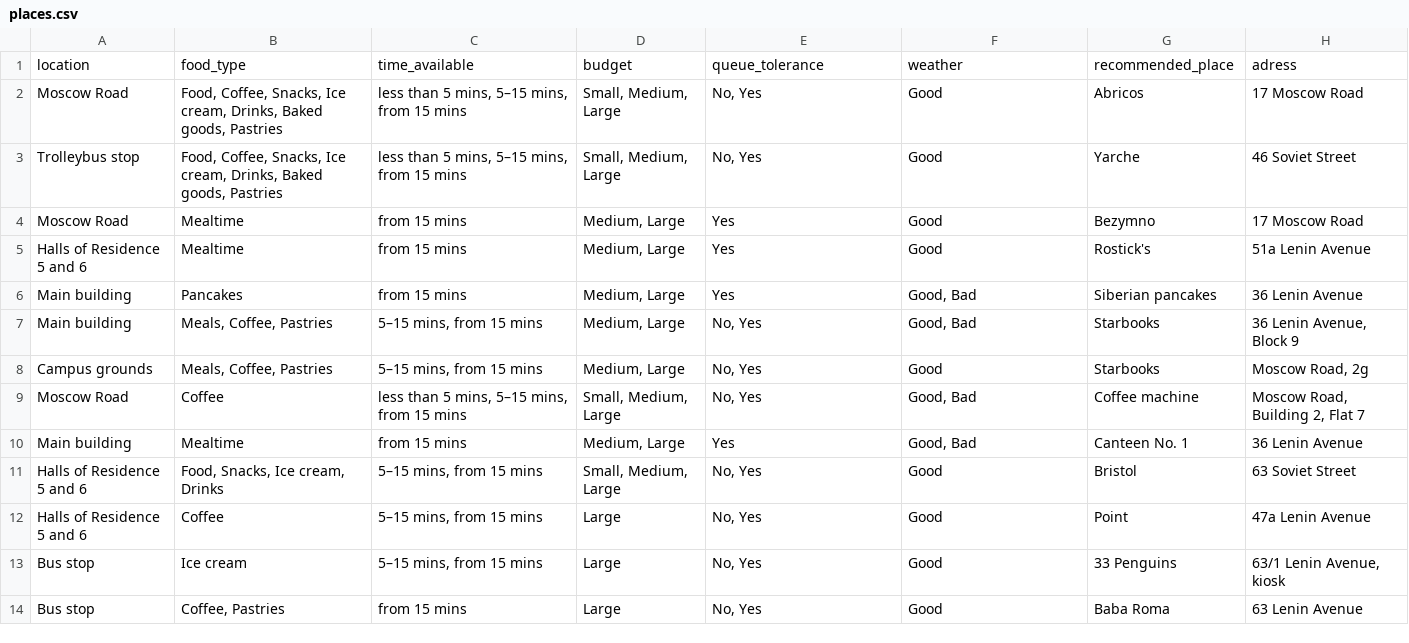
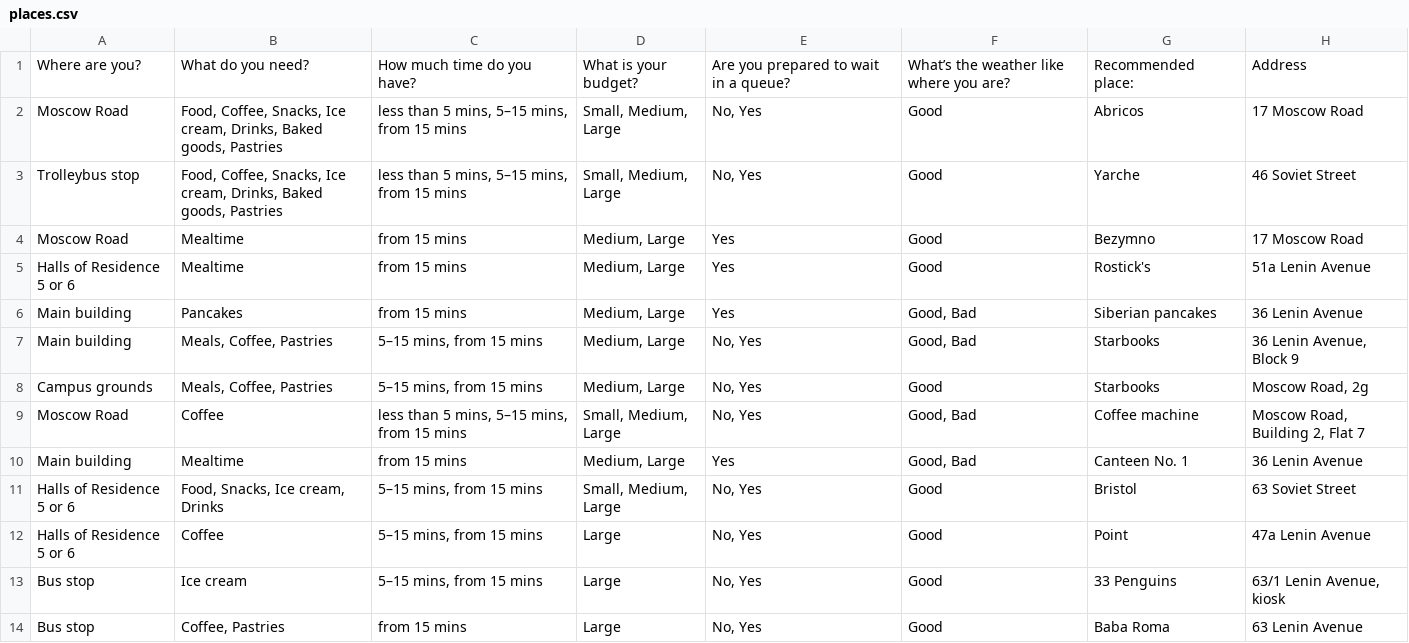
Before and after one commit to kkentlisa/mobilochka, a CSV file: app/src/main/assets/table/version-en/places.csv, drawn as a sheet.

```diff
--- a/app/src/main/assets/table/version-en/places.csv
+++ b/app/src/main/assets/table/version-en/places.csv
@@ -1,2 +1,2 @@
-location;food_type;time_available;budget;queue_tolerance;weather;recommended_place;adress
+Where are you?;What do you need?;How much time do you have?;What is your budget?;Are you prepared to wait in a queue?;What’s the weather like where you are?;Recommended place:;Address
 Moscow Road;Food, Coffee, Snacks, Ice cream, Drinks, Baked goods, Pastries;less than 5 mins, 5–15 mins, from 15 mins;Small, Medium, Large;No, Yes;Good;Abricos;17 Moscow Road
@@ -4,3 +4,3 @@ Trolleybus stop;Food, Coffee, Snacks, Ice cream, Drinks, Baked goods, Pastries;l
 Moscow Road;Mealtime;from 15 mins;Medium, Large;Yes;Good;Bezymno;17 Moscow Road
-Halls of Residence 5 and 6;Mealtime;from 15 mins;Medium, Large;Yes;Good;Rostick's;51a Lenin Avenue
+Halls of Residence 5 or 6;Mealtime;from 15 mins;Medium, Large;Yes;Good;Rostick's;51a Lenin Avenue
 Main building;Pancakes;from 15 mins;Medium, Large;Yes;Good, Bad;Siberian pancakes;36 Lenin Avenue
@@ -10,4 +10,4 @@ Moscow Road;Coffee;less than 5 mins, 5–15 mins, from 15 mins;Small, Medium, La
 Main building;Mealtime;from 15 mins;Medium, Large;Yes;Good, Bad;Canteen No. 1;36 Lenin Avenue
-Halls of Residence 5 and 6;Food, Snacks, Ice cream, Drinks;5–15 mins, from 15 mins;Small, Medium, Large;No, Yes;Good;Bristol;63 Soviet Street
-Halls of Residence 5 and 6;Coffee;5–15 mins, from 15 mins;Large;No, Yes;Good;Point;47a Lenin Avenue
+Halls of Residence 5 or 6;Food, Snacks, Ice cream, Drinks;5–15 mins, from 15 mins;Small, Medium, Large;No, Yes;Good;Bristol;63 Soviet Street
+Halls of Residence 5 or 6;Coffee;5–15 mins, from 15 mins;Large;No, Yes;Good;Point;47a Lenin Avenue
 Bus stop;Ice cream;5–15 mins, from 15 mins;Large;No, Yes;Good;33 Penguins;63/1 Lenin Avenue, kiosk
```
Also changed, not shown: app/src/main/assets/table/version-ru/places.csv, 5 other files.
